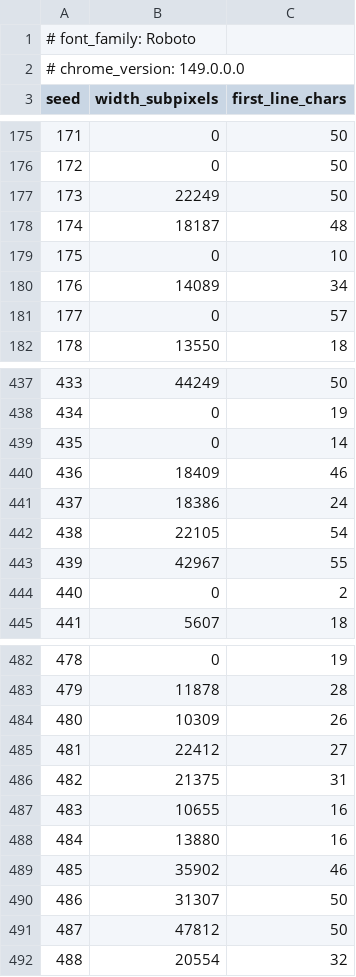
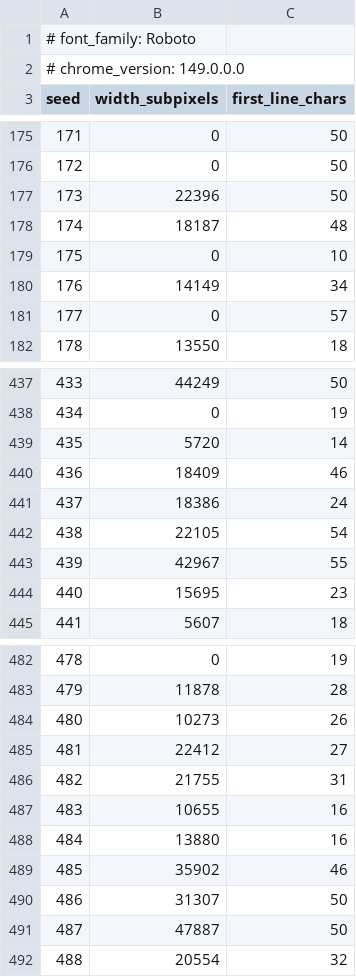
Before and after one commit to linebender/parley, a CSV file: parley_tests/linebreaking_browser_recorder/data/Roboto.csv, drawn as a sheet; only a part is shown, gaps mark what is left out; the diff covers the shown part only.

```diff
--- a/parley_tests/linebreaking_browser_recorder/data/Roboto.csv
+++ b/parley_tests/linebreaking_browser_recorder/data/Roboto.csv
@@ -176,6 +176,6 @@ seed,width_subpixels,first_line_chars
 172,0,50
-173,22249,50
+173,22396,50
 174,18187,48
 175,0,10
-176,14089,34
+176,14149,34
 177,0,57
@@ -438,3 +438,3 @@ seed,width_subpixels,first_line_chars
 434,0,19
-435,0,14
+435,5720,14
 436,18409,46
@@ -443,3 +443,3 @@ seed,width_subpixels,first_line_chars
 439,42967,55
-440,0,2
+440,15695,23
 441,5607,18
@@ -483,5 +483,5 @@ seed,width_subpixels,first_line_chars
 479,11878,28
-480,10309,26
+480,10273,26
 481,22412,27
-482,21375,31
+482,21755,31
 483,10655,16
@@ -490,3 +490,3 @@ seed,width_subpixels,first_line_chars
 486,31307,50
-487,47812,50
+487,47887,50
 488,20554,32
```
Also changed, not shown: 41 edited cells elsewhere in this file, parley_tests/linebreaking_browser_recorder/data/Arimo.csv.
